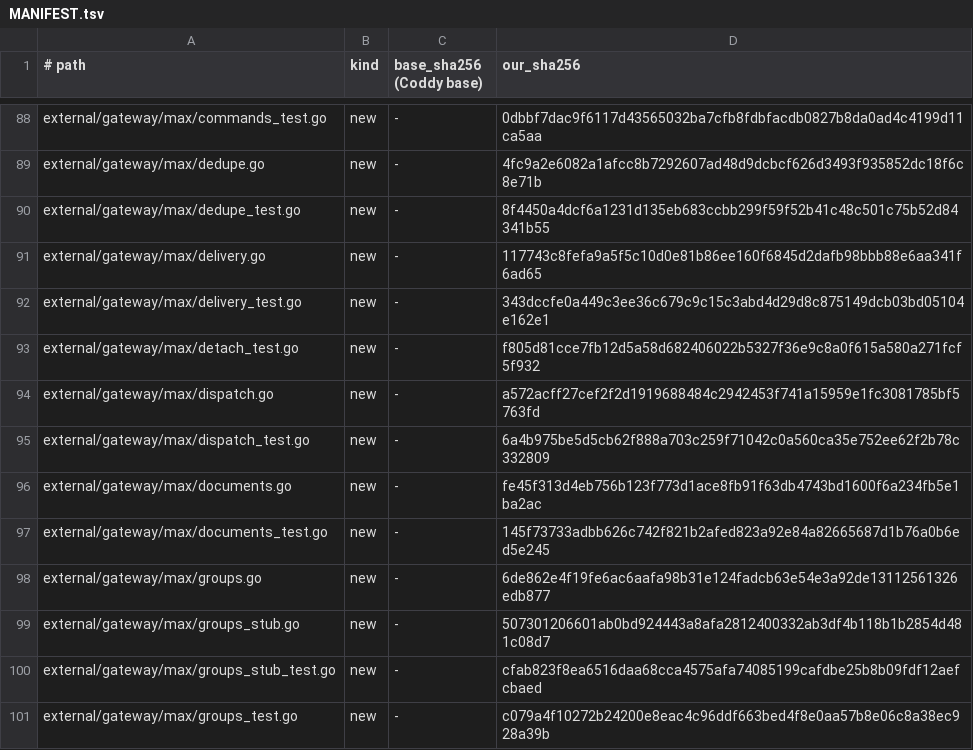
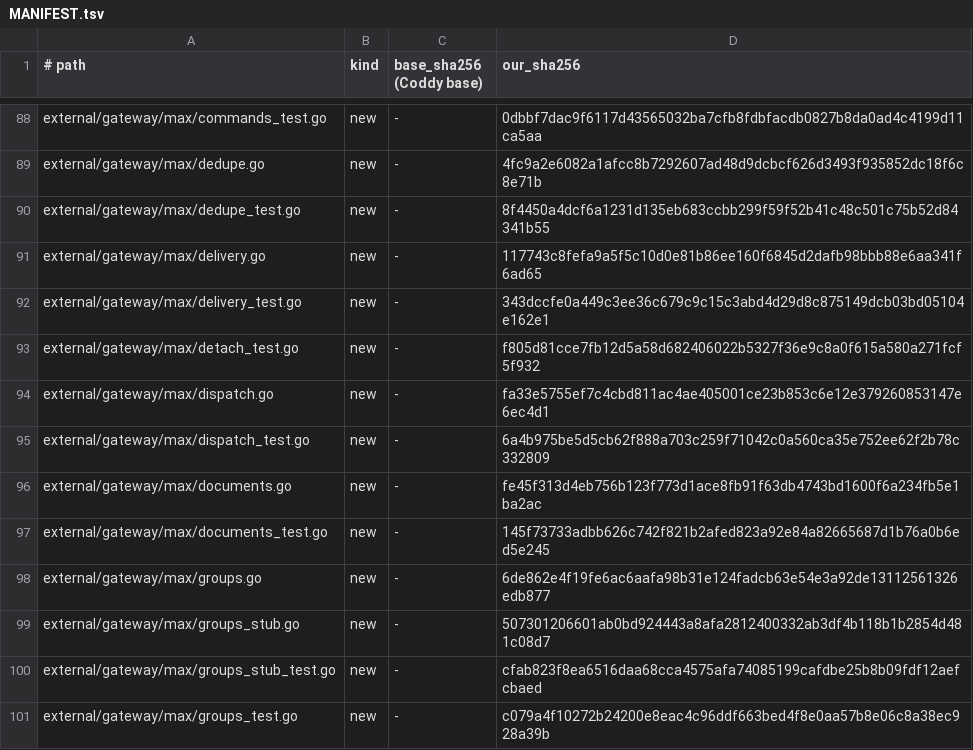
Before and after one commit to mrbp-20/M-G, a TSV file: MANIFEST.tsv, drawn as a sheet; only a part is shown, gaps mark what is left out; the diff covers the shown part only.

```diff
--- a/MANIFEST.tsv
+++ b/MANIFEST.tsv
@@ -93,3 +93,3 @@ external/gateway/max/delivery_test.go	new	-	343dccfe0a449c3ee36c679c9c15c3abd4d2
 external/gateway/max/detach_test.go	new	-	f805d81cce7fb12d5a58d682406022b5327f36e9c8a0f615a580a271fcf5f932
-external/gateway/max/dispatch.go	new	-	a572acff27cef2f2d1919688484c2942453f741a15959e1fc3081785bf5763fd
+external/gateway/max/dispatch.go	new	-	fa33e5755ef7c4cbd811ac4ae405001ce23b853c6e12e379260853147e6ec4d1
 external/gateway/max/dispatch_test.go	new	-	6a4b975be5d5cb62f888a703c259f71042c0a560ca35e752ee62f2b78c332809
```
Also changed, not shown: 8 edited cells elsewhere in this file, 11 other files.
